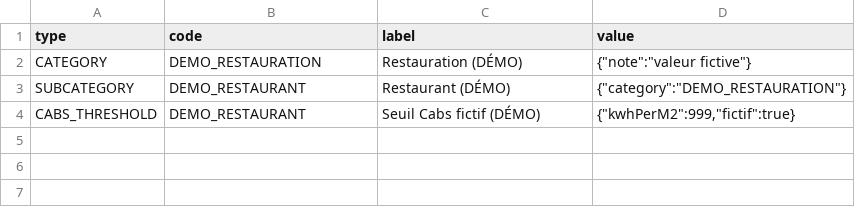
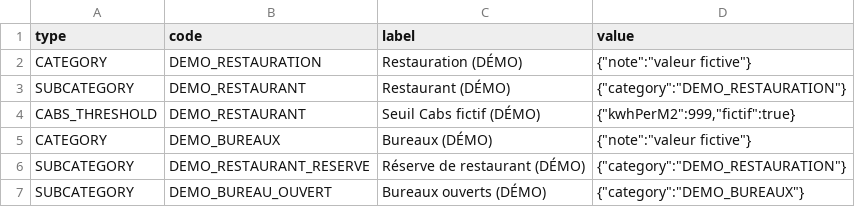
Before and after one commit to thomasgit1234/Mira-Energy-, a CSV file: data/referentiels/categories.csv, drawn as a sheet; the diff names each change by its address in the sheet, - before the commit and + after, or states it on an @@ line.

```diff
--- a/data/referentiels/categories.csv
+++ b/data/referentiels/categories.csv
+row 5: CATEGORY | DEMO_BUREAUX | Bureaux (DÉMO) | {"note":"valeur fictive"}
+row 6: SUBCATEGORY | DEMO_RESTAURANT_RESERVE | Réserve de restaurant (DÉMO) | {"category":"DEMO_RESTAURATION"}
+row 7: SUBCATEGORY | DEMO_BUREAU_OUVERT | Bureaux ouverts (DÉMO) | {"category":"DEMO_BUREAUX"}
```
Also changed, not shown: 10 other files.
